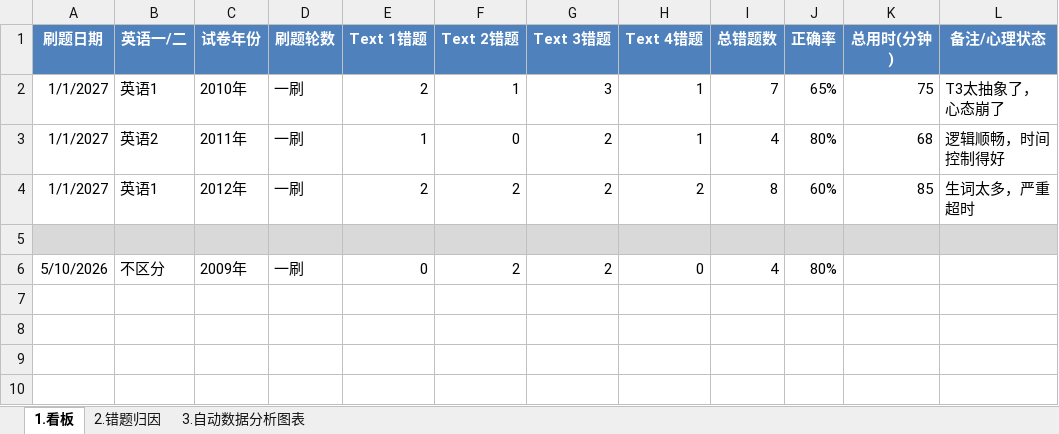
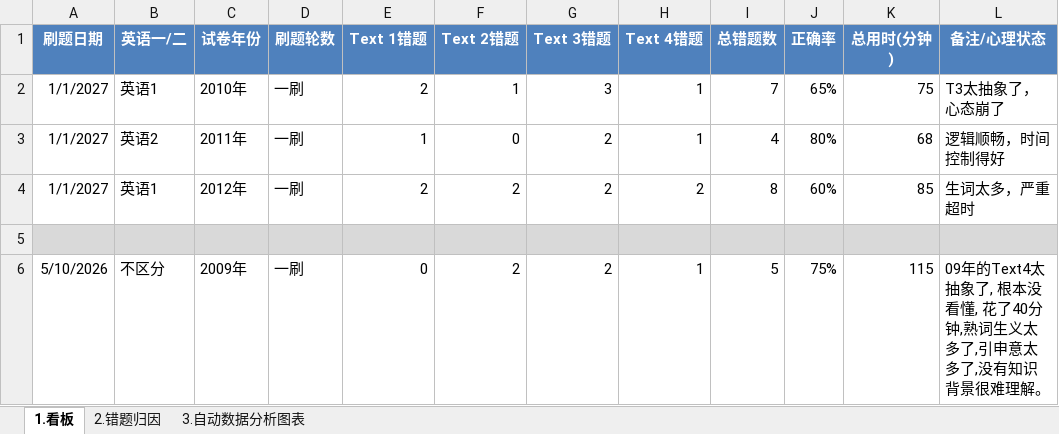
Before and after one commit to galaxynn/PostgraduateEntranceExams, an Excel workbook: 考研英语/真题统计表.xlsx, sheet 1.看板, drawn as a sheet; values as stored, in another font and other column widths than the file's, no borders; conditional formats not drawn; the diff names each change by its address in the sheet, - before the commit and + after, or states it on an @@ line.

```diff
--- a/考研英语/真题统计表.xlsx (sheet 1.看板)
+++ b/考研英语/真题统计表.xlsx (sheet 1.看板)
-H6 (Text 4错题): 0
+H6 (Text 4错题): 1
-I6 (总错题数): 4
+I6 (总错题数): 5
-J6 (正确率): 80%
+J6 (正确率): 75%
-K6 (总用时(分钟)): (empty)
+K6 (总用时(分钟)): 115
-L6 (备注/心理状态): (empty)
+L6 (备注/心理状态): 09年的Text4太抽象了, 根本没看懂, 花了40分钟,熟词生义太多了,引申意太多了,没有知识背景很难理解。
```
Also changed, not shown: sheet 2.错题归因.
